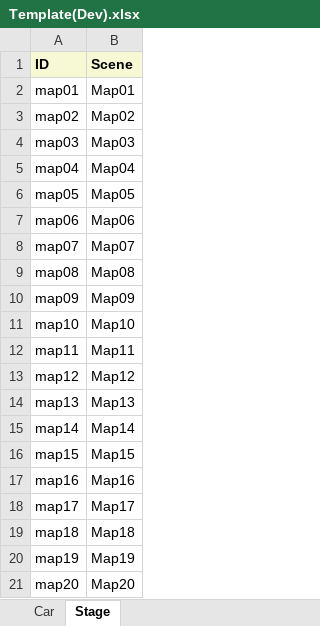
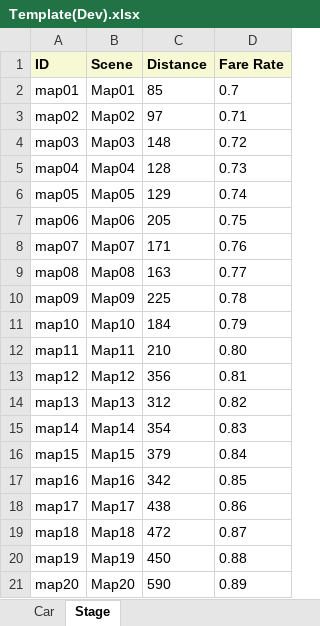
Before and after one commit to username263/taxi-game-3d-unity, an Excel workbook: taxi-game-3d-templates/Template(Dev).xlsx, sheet Stage, drawn as a sheet; values as stored, in another font and other column widths than the file's, no borders; the diff names each change by its address in the sheet, - before the commit and + after, or states it on an @@ line.

```diff
--- a/taxi-game-3d-templates/Template(Dev).xlsx (sheet Stage)
+++ b/taxi-game-3d-templates/Template(Dev).xlsx (sheet Stage)
+column C (Distance), rows 2-21: 85 | 97 | 148 | 128 | 129 | 205 | 171 | 163 | 225 | 184 | 210 | 356 | 312 | 354 | 379 | 342 | 438 | 472 | 450 | 590
+column D (Fare Rate), rows 2-21: 0.7 | 0.71 | 0.72 | 0.73 | 0.74 | 0.75 | 0.76 | 0.77 | 0.78 | 0.79 | 0.80 | 0.81 | 0.82 | 0.83 | 0.84 | 0.85 | 0.86 | 0.87 | 0.88 | 0.89
```
Also changed, not shown: 7 other files.
